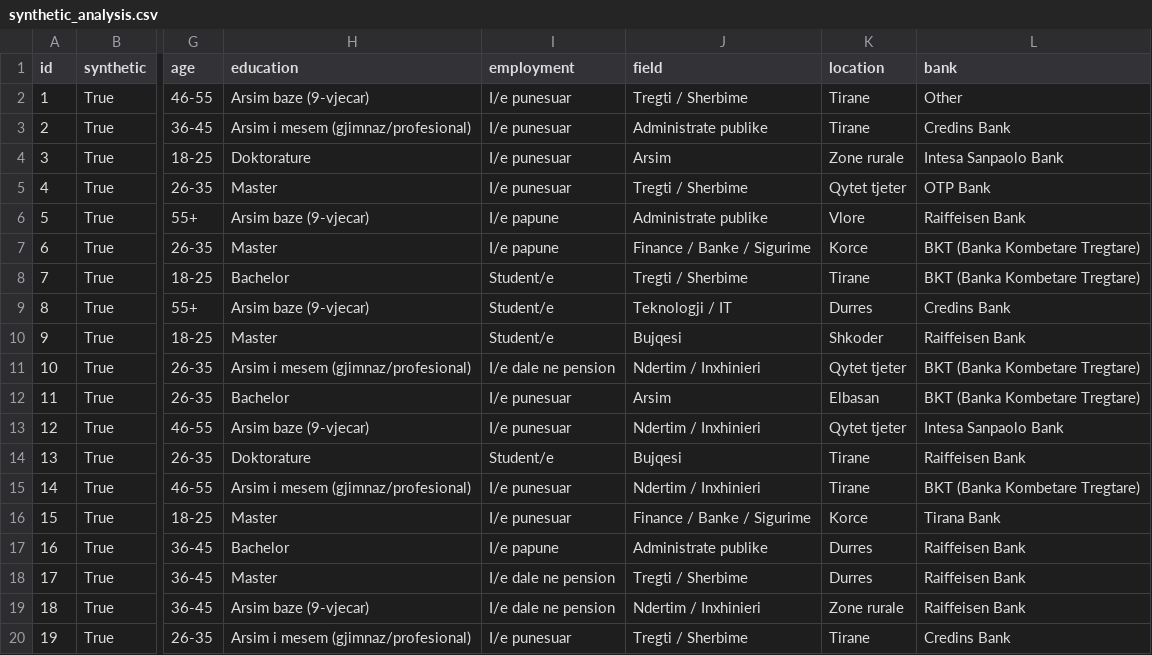
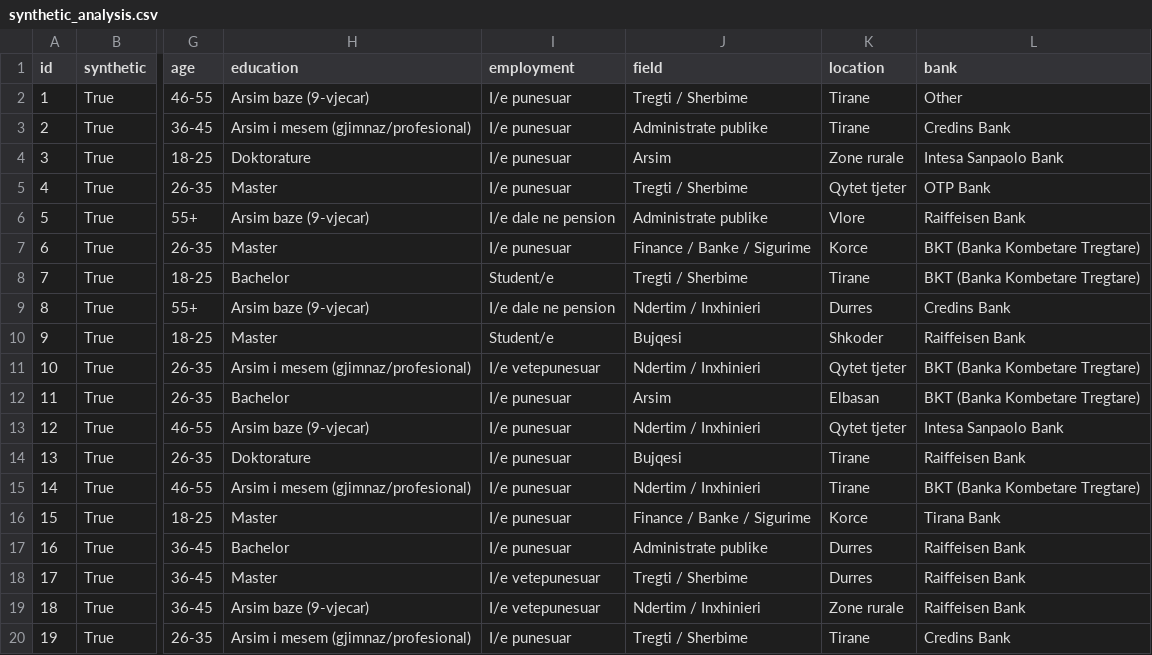
Before and after one commit to drama-404/rishikimi-te-dhenave-sintentike, a CSV file: output/synthetic_analysis.csv, drawn as a sheet; only a part is shown, gaps mark what is left out; the diff covers the shown part only; the diff names each change by its address in the sheet, - before the commit and + after, or states it on an @@ line.

Commit message:
Cross-device reviewed state (Upstash REST API, prefix-agnostic) + age-employment rules

```diff
--- a/output/synthetic_analysis.csv
+++ b/output/synthetic_analysis.csv
-I6 (employment): I/e papune
+I6 (employment): I/e dale ne pension
-I7 (employment): I/e papune
+I7 (employment): I/e punesuar
-I9 (employment): Student/e
+I9 (employment): I/e dale ne pension
-J9 (field): Teknologji / IT
+J9 (field): Ndertim / Inxhinieri
-I11 (employment): I/e dale ne pension
+I11 (employment): I/e vetepunesuar
-I14 (employment): Student/e
+I14 (employment): I/e punesuar
-I17 (employment): I/e papune
+I17 (employment): I/e punesuar
-I18:I19 (employment): I/e dale ne pension
+I18:I19 (employment): I/e vetepunesuar
```
Also changed, not shown: 174 edited cells elsewhere in this file, output/synthetic_forms_export.csv, 4 other files.
